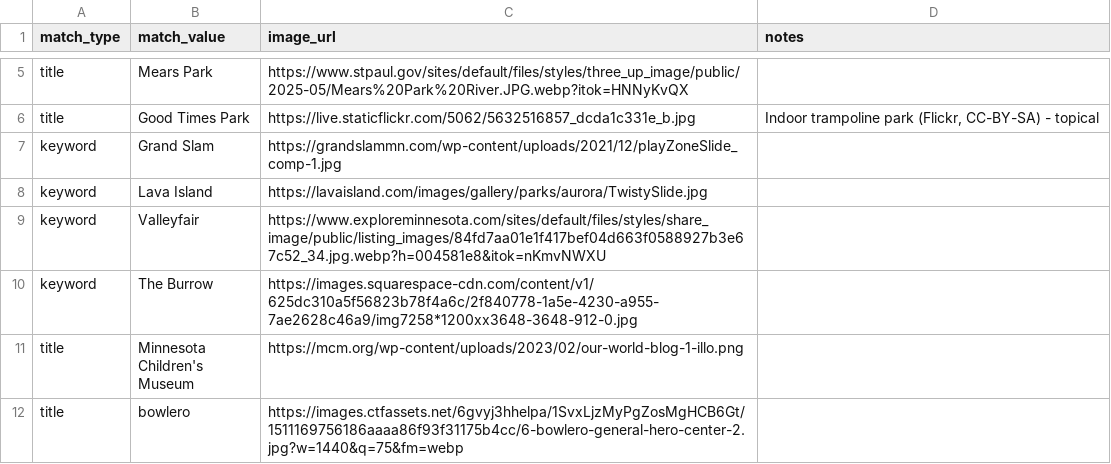
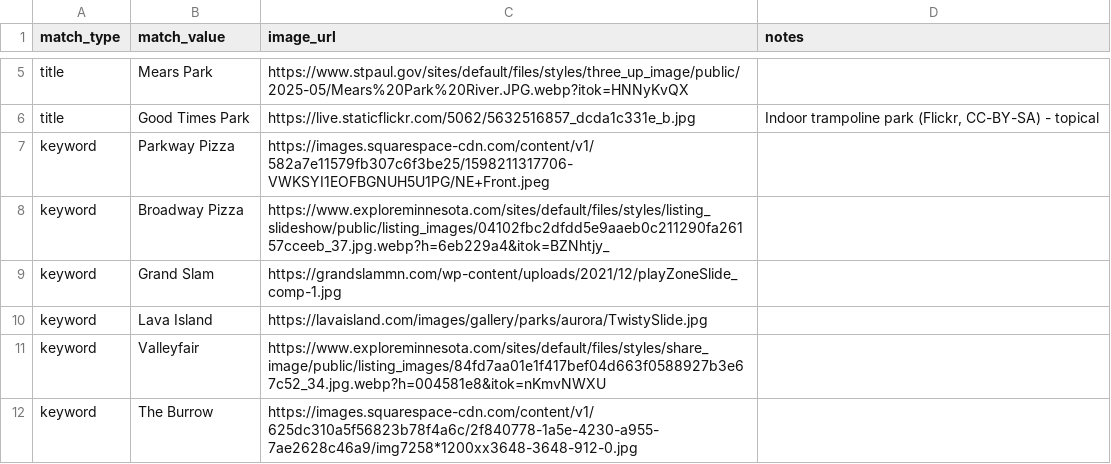
Before and after one commit to avlhohn/msp-family-feed, a CSV file: curated_images.csv, drawn as a sheet; only a part is shown, gaps mark what is left out; the shorter side is filled out with more unchanged rows; the diff names each change by its address in the sheet, - before the commit and + after, or states it on an @@ line.

Commit message:
Update curated_images.csv

```diff
--- a/curated_images.csv
+++ b/curated_images.csv
+row 7: keyword | Parkway Pizza | https://images.squarespace-cdn.com/content/v1/582a7e11579fb307c6f3be25/1598211317706-VWKSYI1EOFBGNUH5U1PG/NE+Front.jpeg
+row 8: keyword | Broadway Pizza | https://www.exploreminnesota.com/sites/default/files/styles/listing_slideshow/public/listing_images/04102fbc2dfdd5e9aaeb0c211290fa26157cceeb_37.jpg.webp?h=6eb229a4&itok=BZNhtjy_
```
